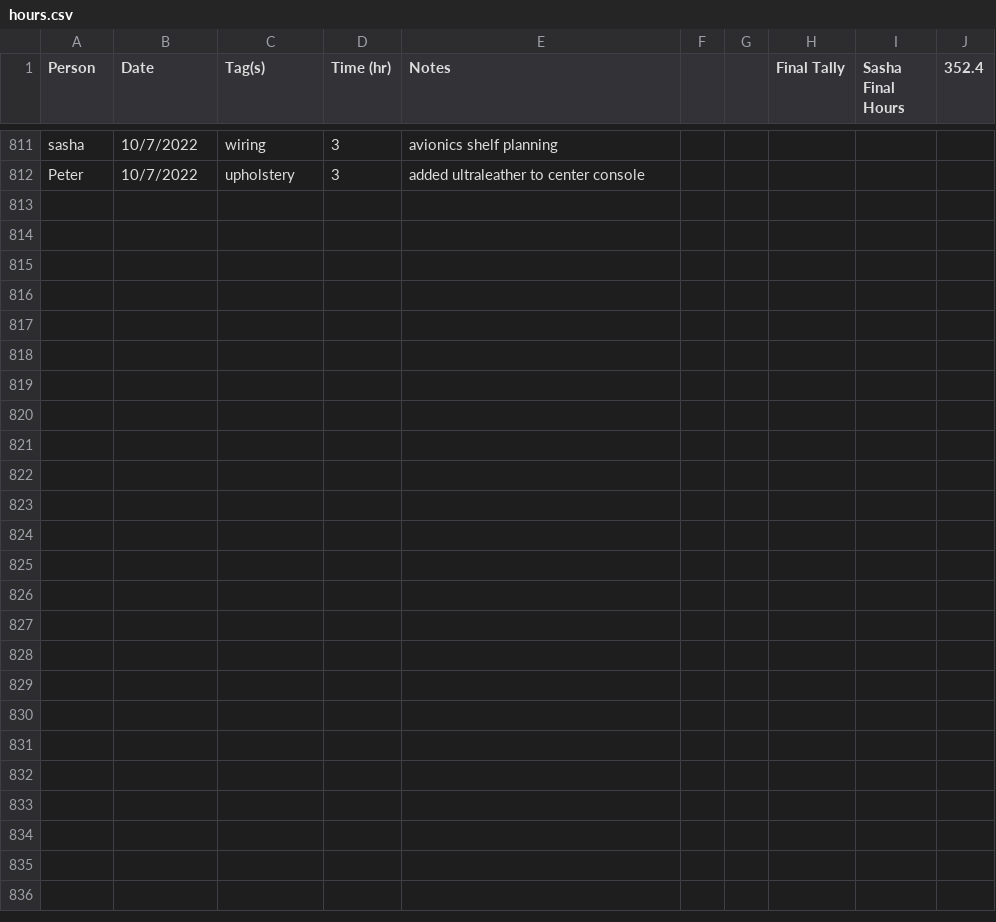
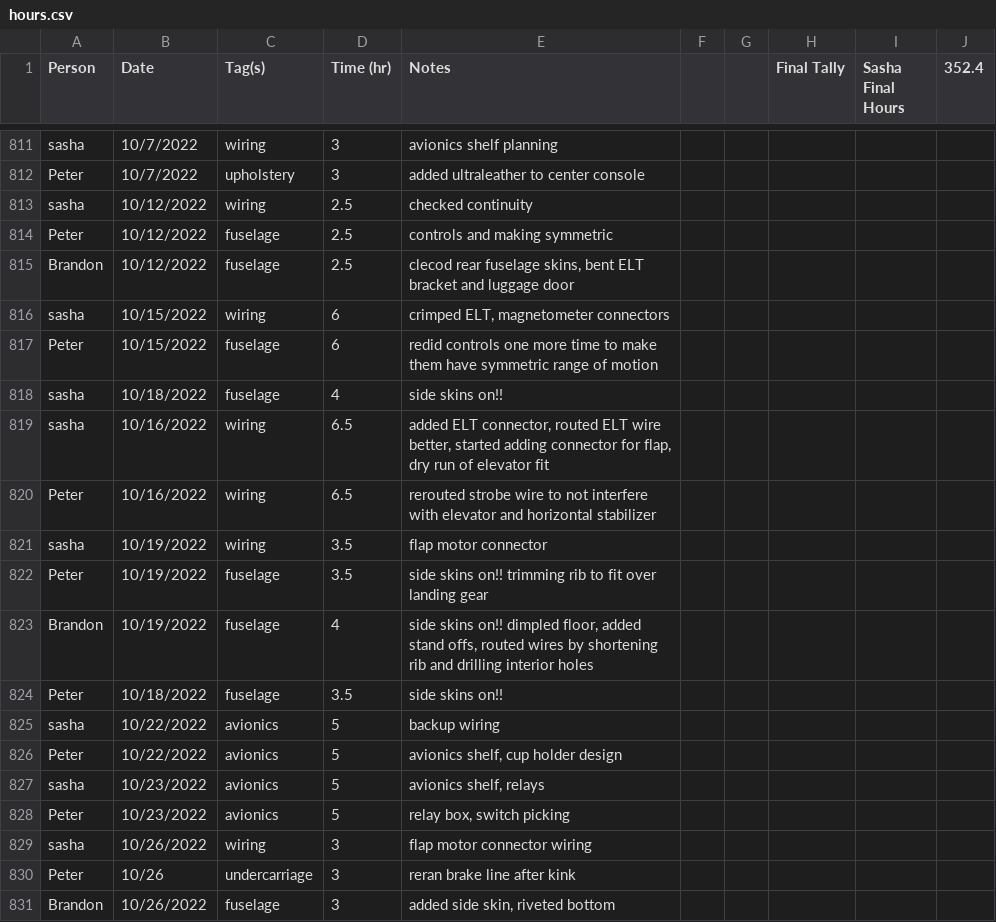
Before and after one commit to pzhokhov/pzhokhov.github.io, a CSV file: data/hours.csv, drawn as a sheet; only a part is shown, gaps mark what is left out; the diff covers the shown part only; the diff names each change by its address in the sheet, - before the commit and + after, or states it on an @@ line.

```diff
--- a/data/hours.csv
+++ b/data/hours.csv
+row 813: sasha | 10/12/2022 | wiring | 2.5 | checked continuity
+row 814: Peter | 10/12/2022 | fuselage | 2.5 | controls and making symmetric
+row 815: Brandon | 10/12/2022 | fuselage | 2.5 | clecod rear fuselage skins, bent ELT bracket and luggage door
+row 816: sasha | 10/15/2022 | wiring | 6 | crimped ELT, magnetometer connectors
+row 817: Peter | 10/15/2022 | fuselage | 6 | redid controls one more time to make them have symmetric range of motion
+row 818: sasha | 10/18/2022 | fuselage | 4 | side skins on!!
+row 819: sasha | 10/16/2022 | wiring | 6.5 | added ELT connector, routed ELT wire better, started adding connector for flap, dry run of elevator fit
+row 820: Peter | 10/16/2022 | wiring | 6.5 | rerouted strobe wire to not interfere with elevator and horizontal stabilizer
+row 821: sasha | 10/19/2022 | wiring | 3.5 | flap motor connector
+row 822: Peter | 10/19/2022 | fuselage | 3.5 | side skins on!! trimming rib to fit over landing gear
+row 823: Brandon | 10/19/2022 | fuselage | 4 | side skins on!! dimpled floor, added stand offs, routed wires by shortening rib and drilling interior holes
+row 824: Peter | 10/18/2022 | fuselage | 3.5 | side skins on!!
+row 825: sasha | 10/22/2022 | avionics | 5 | backup wiring
+row 826: Peter | 10/22/2022 | avionics | 5 | avionics shelf, cup holder design
+row 827: sasha | 10/23/2022 | avionics | 5 | avionics shelf, relays
+row 828: Peter | 10/23/2022 | avionics | 5 | relay box, switch picking
+row 829: sasha | 10/26/2022 | wiring | 3 | flap motor connector wiring
+row 830: Peter | 10/26 | undercarriage | 3 | reran brake line after kink
+row 831: Brandon | 10/26/2022 | fuselage | 3 | added side skin, riveted bottom
```
Also changed, not shown: 15 added rows and 1 edited cell elsewhere in this file, 1 other file.
